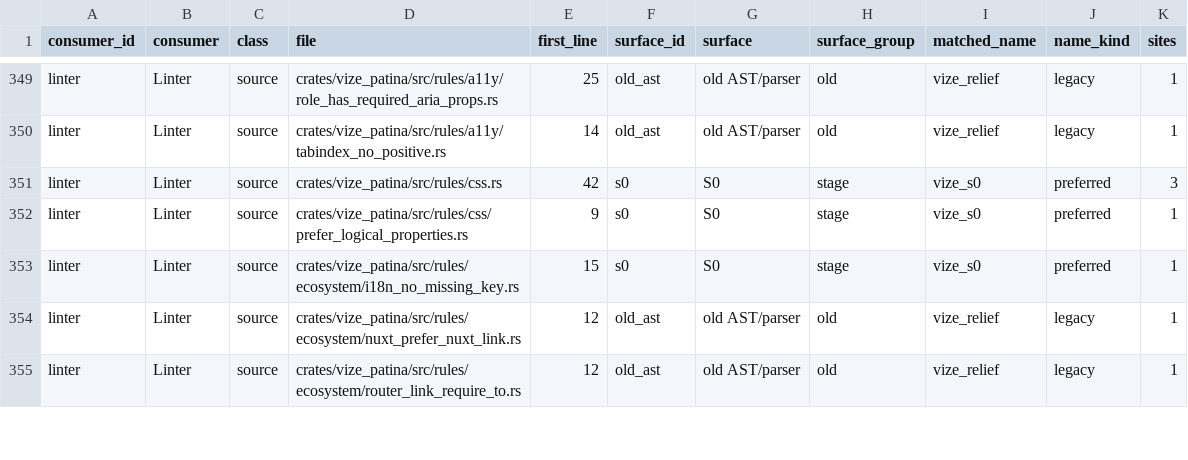
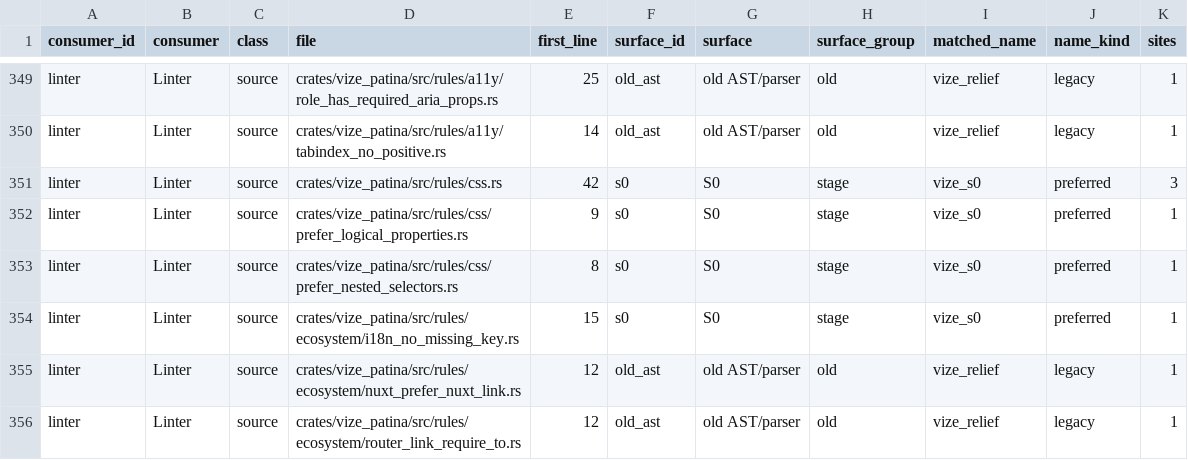
Before and after one commit to Mu-L/vize, a TSV file: docs/davinci/plan/consumer-migration-surfaces/linter/vize_patina.tsv, drawn as a sheet; only a part is shown, gaps mark what is left out.

```diff
--- a/docs/davinci/plan/consumer-migration-surfaces/linter/vize_patina.tsv
+++ b/docs/davinci/plan/consumer-migration-surfaces/linter/vize_patina.tsv
@@ -352,2 +352,3 @@ linter	Linter	source	crates/vize_patina/src/rules/css.rs	42	s0	S0	stage	vize_s0
 linter	Linter	source	crates/vize_patina/src/rules/css/prefer_logical_properties.rs	9	s0	S0	stage	vize_s0	preferred	1
+linter	Linter	source	crates/vize_patina/src/rules/css/prefer_nested_selectors.rs	8	s0	S0	stage	vize_s0	preferred	1
 linter	Linter	source	crates/vize_patina/src/rules/ecosystem/i18n_no_missing_key.rs	15	s0	S0	stage	vize_s0	preferred	1
```
Also changed, not shown: 3 other files.
